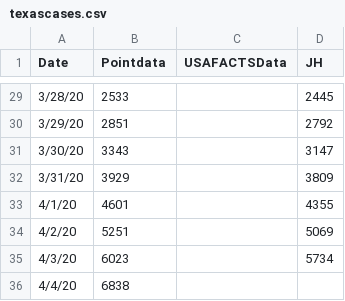
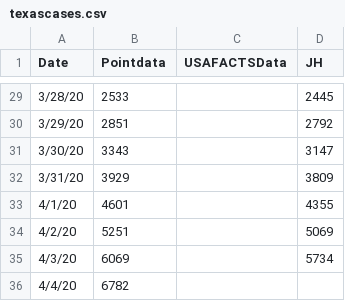
Before and after one commit to manar-c/covid19intexas, a CSV file: texascases.csv, drawn as a sheet; only a part is shown, gaps mark what is left out.

```diff
--- a/texascases.csv
+++ b/texascases.csv
@@ -34,3 +34,3 @@ Date,Pointdata,USAFACTSData,JH
 4/2/20,5251,,5069
-4/3/20,6023,,5734
-4/4/20,6838,,
+4/3/20,6069,,5734
+4/4/20,6782,,
```
Also changed, not shown: Dallas.csv, Harris.csv, 1 other file.
